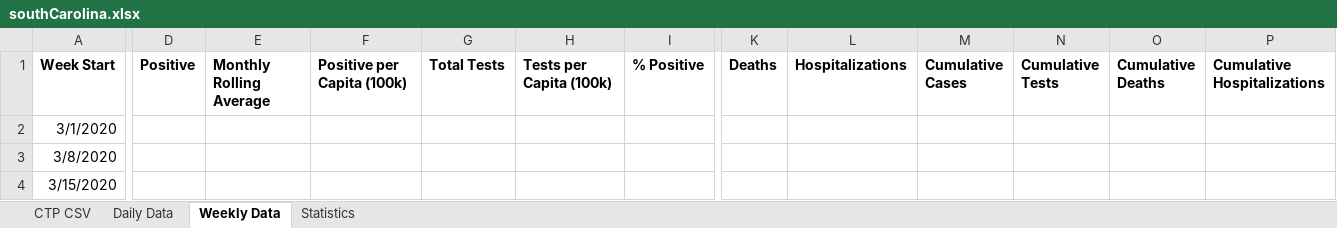
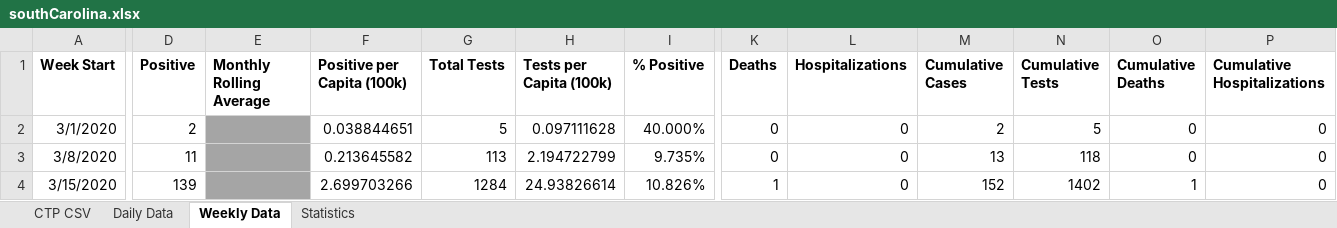
Before and after one commit to davidferrara23/ttn-clemson-covid-data, an Excel workbook: southCarolina.xlsx, sheet Weekly Data, drawn as a sheet; only a part is shown, gaps mark what is left out; values as stored, in another font and other column widths than the file's, no borders; the diff covers the shown part only; the diff names each change by its address in the sheet, - before the commit and + after, or states it on an @@ line.

```diff
--- a/southCarolina.xlsx (sheet Weekly Data)
+++ b/southCarolina.xlsx (sheet Weekly Data)
-D2 (Positive): (empty)
+D2 (Positive): 2
-E2:E4 fill: none
+E2:E4 fill: #A5A5A5
-F2 (Positive per Capita (100k)): (empty)
+F2 (Positive per Capita (100k)): 0.038844651
-G2 (Total Tests): (empty)
+G2 (Total Tests): 5
-H2 (Tests per Capita (100k)): (empty)
+H2 (Tests per Capita (100k)): 0.097111628
-I2 (% Positive): (empty)
+I2 (% Positive): 40.000%
-K2:K3 (Deaths): (empty)
+K2:K3 (Deaths): 0
-L2:L4 (Hospitalizations): (empty)
+L2:L4 (Hospitalizations): 0
-M2 (Cumulative Cases): (empty)
+M2 (Cumulative Cases): 2
-N2 (Cumulative Tests): (empty)
+N2 (Cumulative Tests): 5
-O2:O3 (Cumulative Deaths): (empty)
+O2:O3 (Cumulative Deaths): 0
-P2:P4 (Cumulative Hospitalizations): (empty)
+P2:P4 (Cumulative Hospitalizations): 0
-D3 (Positive): (empty)
+D3 (Positive): 11
-F3 (Positive per Capita (100k)): (empty)
+F3 (Positive per Capita (100k)): 0.213645582
-G3 (Total Tests): (empty)
+G3 (Total Tests): 113
-H3 (Tests per Capita (100k)): (empty)
+H3 (Tests per Capita (100k)): 2.194722799
-I3 (% Positive): (empty)
+I3 (% Positive): 9.735%
-M3 (Cumulative Cases): (empty)
+M3 (Cumulative Cases): 13
-N3 (Cumulative Tests): (empty)
+N3 (Cumulative Tests): 118
-D4 (Positive): (empty)
+D4 (Positive): 139
-F4 (Positive per Capita (100k)): (empty)
+F4 (Positive per Capita (100k)): 2.699703266
-G4 (Total Tests): (empty)
+G4 (Total Tests): 1284
-H4 (Tests per Capita (100k)): (empty)
+H4 (Tests per Capita (100k)): 24.93826614
-I4 (% Positive): (empty)
+I4 (% Positive): 10.826%
-K4 (Deaths): (empty)
+K4 (Deaths): 1
-M4 (Cumulative Cases): (empty)
+M4 (Cumulative Cases): 152
-N4 (Cumulative Tests): (empty)
+N4 (Cumulative Tests): 1402
-O4 (Cumulative Deaths): (empty)
+O4 (Cumulative Deaths): 1
```
Also changed, not shown: 429 edited cells and cell formats elsewhere in this sheet, sheet CTP CSV, sheet Daily Data, clemsonDashboard.xlsx, pickensCountySC.xlsx.
